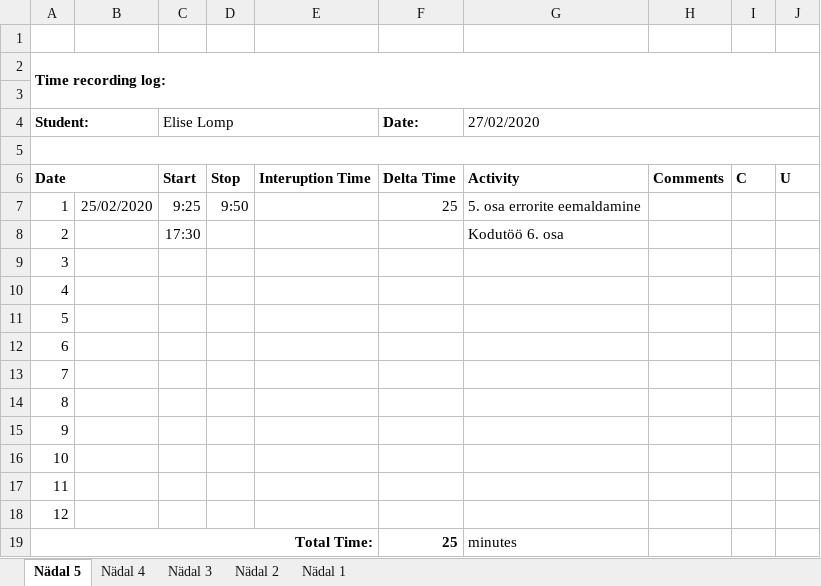
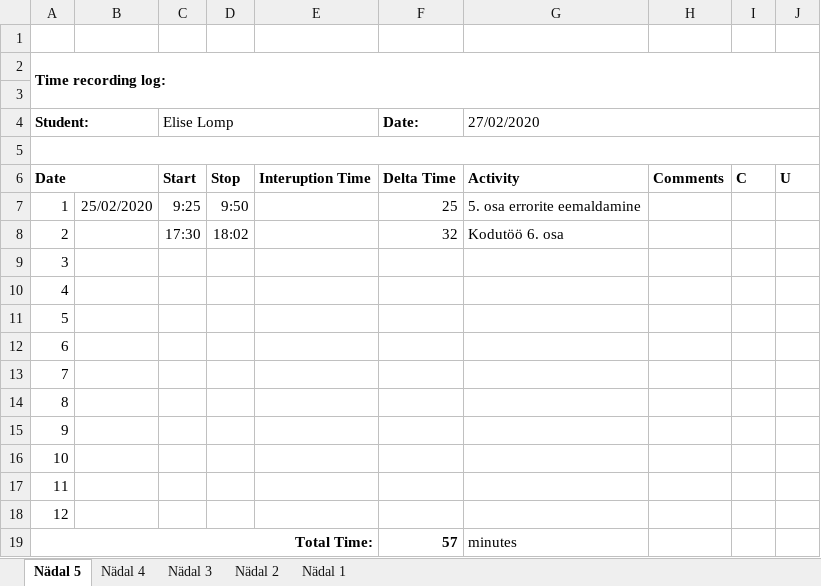
Before and after one commit to ellomp/Abc-uus, an Excel workbook: Time recording log.xlsx, sheet Nädal 5, drawn as a sheet; values as stored, in another font and other column widths than the file's, no borders; the diff names each change by its address in the sheet, - before the commit and + after, or states it on an @@ line.

Commit message:
time log

```diff
--- a/Time recording log.xlsx (sheet Nädal 5)
+++ b/Time recording log.xlsx (sheet Nädal 5)
-D8: (empty)
+D8: 18:02
-F8 (Date:): (empty)
+F8 (Date:): 32
-F19 (Date:): 25
+F19 (Date:): 57
```
